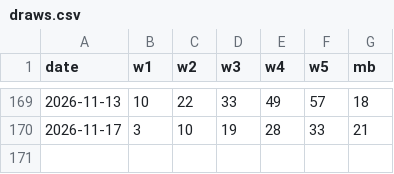
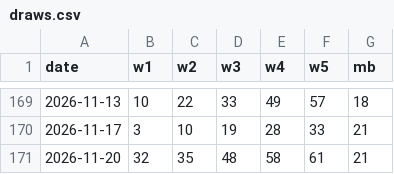
Before and after one commit to norcimo5/mega-index, a CSV file: data/draws.csv, drawn as a sheet; only a part is shown, gaps mark what is left out.

```diff
--- a/data/draws.csv
+++ b/data/draws.csv
@@ -170 +170,2 @@ date,w1,w2,w3,w4,w5,mb
 2026-11-17,3,10,19,28,33,21
+2026-11-20,32,35,48,58,61,21
```
Also changed, not shown: data/mega-millions-ny-opendata-raw.csv, 2 other files.
